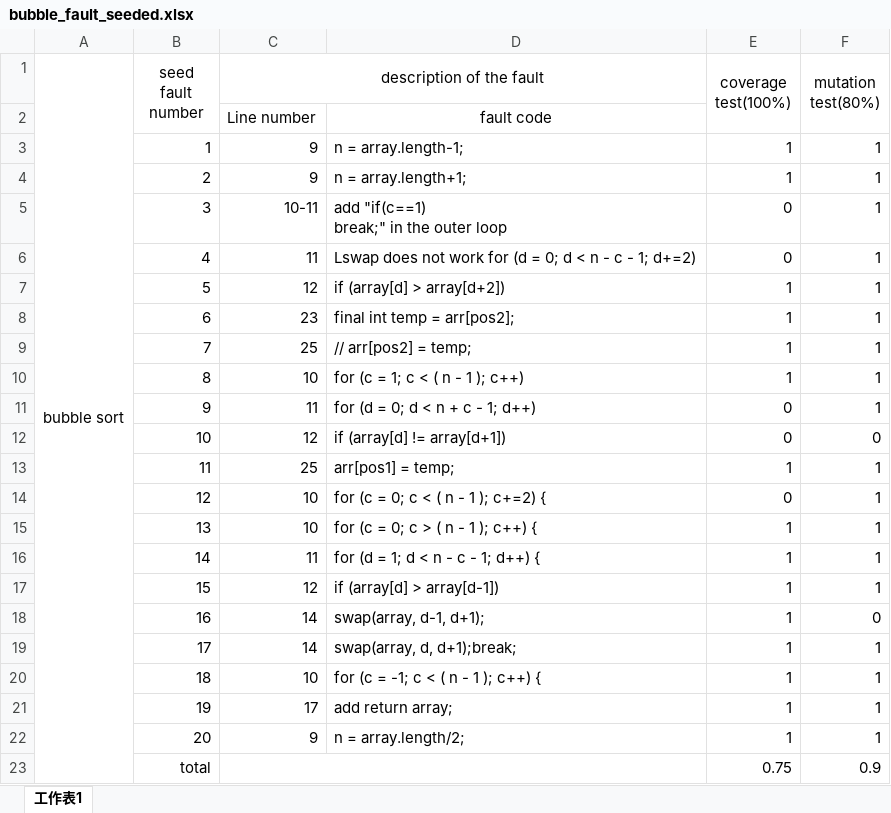
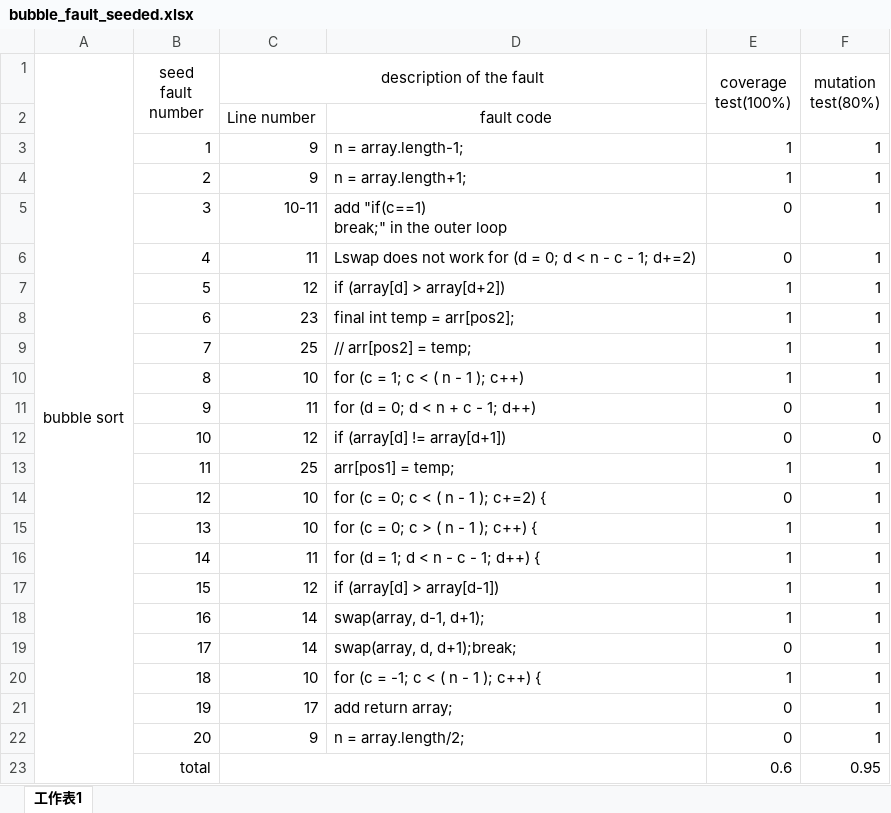
Before and after one commit to Shervanator/swenproject2013, an Excel workbook: bubble_fault_seeded.xlsx, sheet 工作表1, drawn as a sheet; values as stored, in another font and other column widths than the file's, no borders; the diff names each change by its address in the sheet, - before the commit and + after, or states it on an @@ line.

```diff
--- a/bubble_fault_seeded.xlsx (sheet 工作表1)
+++ b/bubble_fault_seeded.xlsx (sheet 工作表1)
-F18 (mutation test(80%)): 0
+F18 (mutation test(80%)): 1
-E19 (coverage test(100%)): 1
+E19 (coverage test(100%)): 0
-E21:E22 (coverage test(100%)): 1
+E21:E22 (coverage test(100%)): 0
-E23 (coverage test(100%)): 0.75
+E23 (coverage test(100%)): 0.6
-F23 (mutation test(80%)): 0.9
+F23 (mutation test(80%)): 0.95
```
Also changed, not shown: KMP_fault_seeded.xlsx, merge_fault_seeded.xlsx, 1 other file.
